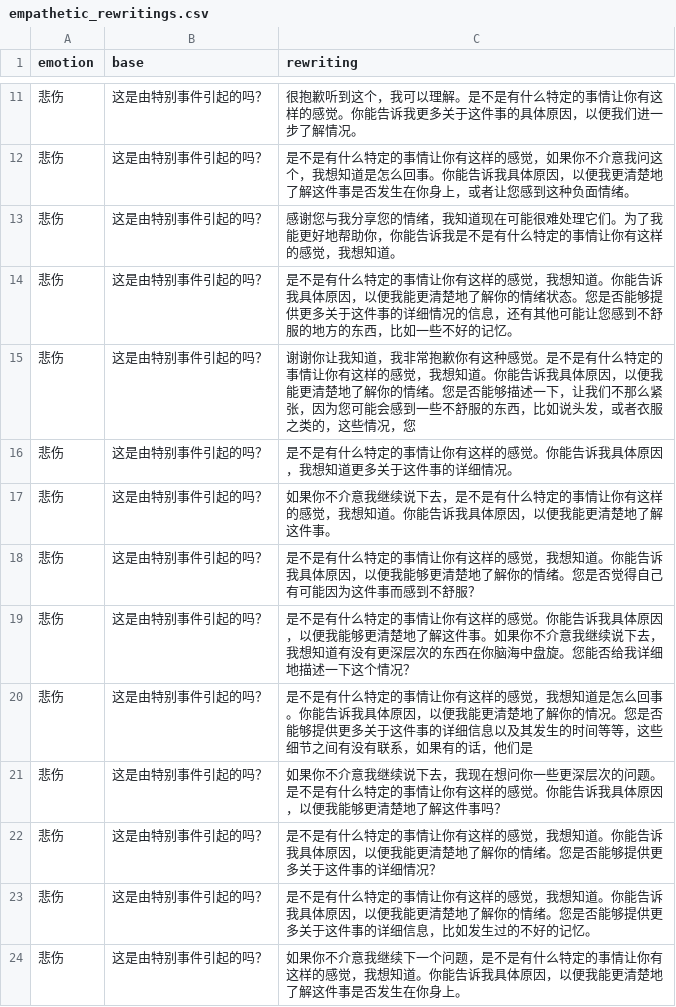
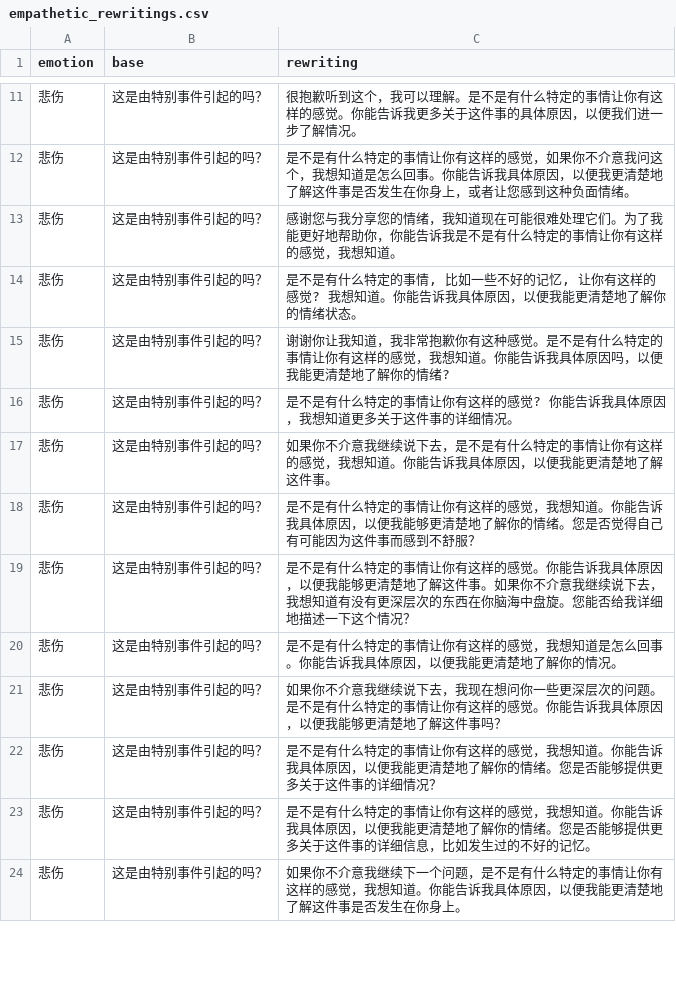
Before and after one commit to alicialawjy/multilingual-psychotherapy-chatbot, a CSV file: data/generation/empathetic_rewritings.csv, drawn as a sheet; only a part is shown, gaps mark what is left out; the diff covers the shown part only.

```diff
--- a/data/generation/empathetic_rewritings.csv
+++ b/data/generation/empathetic_rewritings.csv
@@ -13,5 +13,5 @@
 悲伤,这是由特别事件引起的吗？,感谢您与我分享您的情绪，我知道现在可能很难处理它们。为了我能更好地帮助你，你能告诉我是不是有什么特定的事情让你有这样的感觉，我想知道。,
-悲伤,这是由特别事件引起的吗？,是不是有什么特定的事情让你有这样的感觉，我想知道。你能告诉我具体原因，以便我能更清楚地了解你的情绪状态。您是否能够提供更多关于这件事的详细情况的信息，还有其他可能让您感到不舒服的地方的东西，比如一些不好的记忆。,
-悲伤,这是由特别事件引起的吗？,谢谢你让我知道，我非常抱歉你有这种感觉。是不是有什么特定的事情让你有这样的感觉，我想知道。你能告诉我具体原因，以便我能更清楚地了解你的情绪。您是否能够描述一下，让我们不那么紧张，因为您可能会感到一些不舒服的东西，比如说头发，或者衣服之类的，这些情况，您,
-悲伤,这是由特别事件引起的吗？,是不是有什么特定的事情让你有这样的感觉。你能告诉我具体原因，我想知道更多关于这件事的详细情况。,
+悲伤,这是由特别事件引起的吗？,"是不是有什么特定的事情, 比如一些不好的记忆, 让你有这样的感觉? 我想知道。你能告诉我具体原因，以便我能更清楚地了解你的情绪状态。",
+悲伤,这是由特别事件引起的吗？,谢谢你让我知道，我非常抱歉你有这种感觉。是不是有什么特定的事情让你有这样的感觉，我想知道。你能告诉我具体原因吗，以便我能更清楚地了解你的情绪?,
+悲伤,这是由特别事件引起的吗？,是不是有什么特定的事情让你有这样的感觉? 你能告诉我具体原因，我想知道更多关于这件事的详细情况。,
 悲伤,这是由特别事件引起的吗？,如果你不介意我继续说下去，是不是有什么特定的事情让你有这样的感觉，我想知道。你能告诉我具体原因，以便我能更清楚地了解这件事。,
@@ -19,3 +19,3 @@
 悲伤,这是由特别事件引起的吗？,是不是有什么特定的事情让你有这样的感觉。你能告诉我具体原因，以便我能够更清楚地了解这件事。如果你不介意我继续说下去，我想知道有没有更深层次的东西在你脑海中盘旋。您能否给我详细地描述一下这个情况？,
-悲伤,这是由特别事件引起的吗？,是不是有什么特定的事情让你有这样的感觉，我想知道是怎么回事。你能告诉我具体原因，以便我能更清楚地了解你的情况。您是否能够提供更多关于这件事的详细信息以及其发生的时间等等，这些细节之间有没有联系，如果有的话，他们是,
+悲伤,这是由特别事件引起的吗？,是不是有什么特定的事情让你有这样的感觉，我想知道是怎么回事。你能告诉我具体原因，以便我能更清楚地了解你的情况。,
 悲伤,这是由特别事件引起的吗？,如果你不介意我继续说下去，我现在想问你一些更深层次的问题。是不是有什么特定的事情让你有这样的感觉。你能告诉我具体原因，以便我能够更清楚地了解这件事吗？,
```
Also changed, not shown: 14 edited cells elsewhere in this file, 55 other files.
